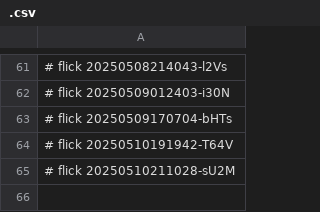
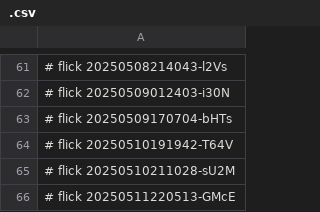
Before and after one commit to abikesa/ukuzula, a CSV file: caffe/.csv, drawn as a sheet; only a part is shown, gaps mark what is left out; the diff names each change by its address in the sheet, - before the commit and + after, or states it on an @@ line.

Commit message:
caffe/.csv

```diff
--- a/caffe/.csv
+++ b/caffe/.csv
+row 66: # flick 20250511220513-GMcE
```
